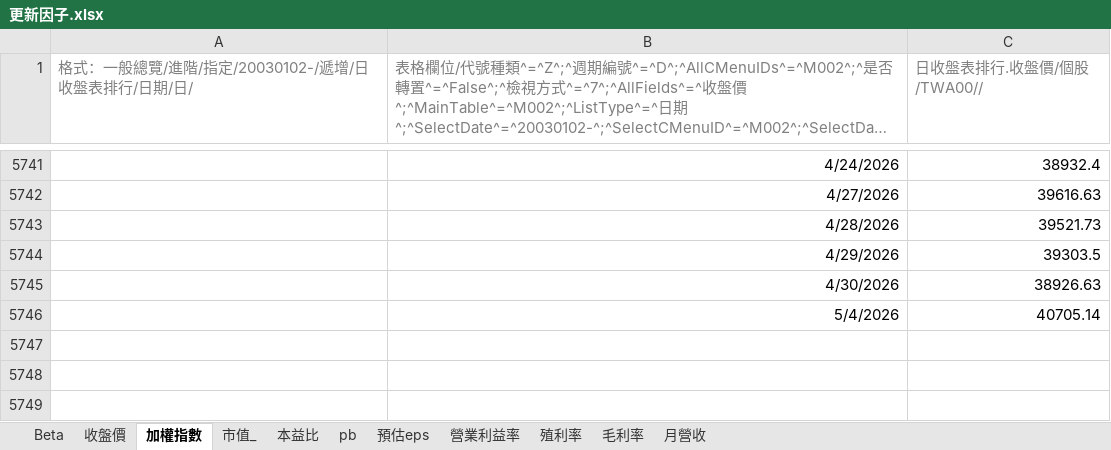
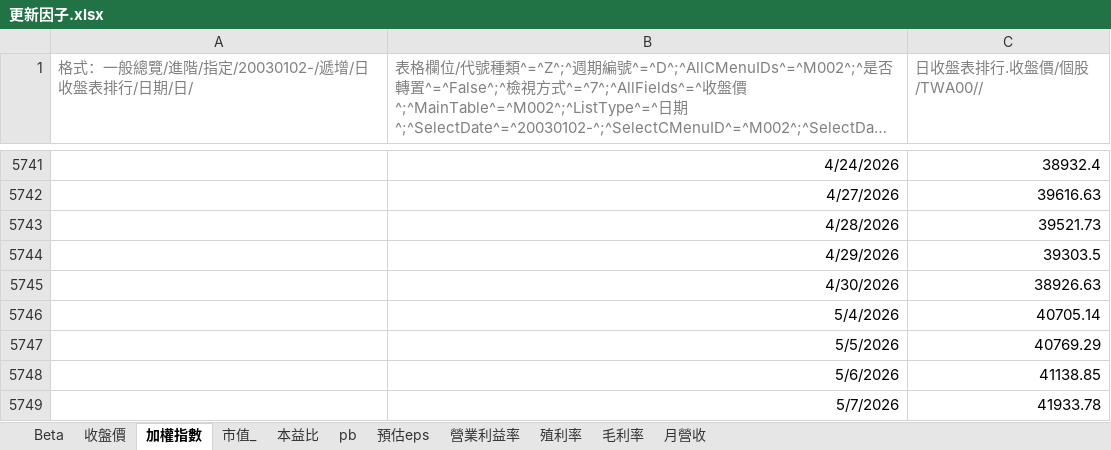
Before and after one commit to alfred0630/factor-platform-database, an Excel workbook: 更新因子.xlsx, sheet 加權指數, drawn as a sheet; only a part is shown, gaps mark what is left out; long unchanged cells end in …; values as stored, in another font and other column widths than the file's, no borders; 10 other sheets too large or unreadable and not compared; the diff names each change by its address in the sheet, - before the commit and + after, or states it on an @@ line.

```diff
--- a/更新因子.xlsx (sheet 加權指數)
+++ b/更新因子.xlsx (sheet 加權指數)
+row 5747:  | 5/5/2026 | 40769.29
+row 5748:  | 5/6/2026 | 41138.85
+row 5749:  | 5/7/2026 | 41933.78
```
Also changed, not shown: 37 other files.
